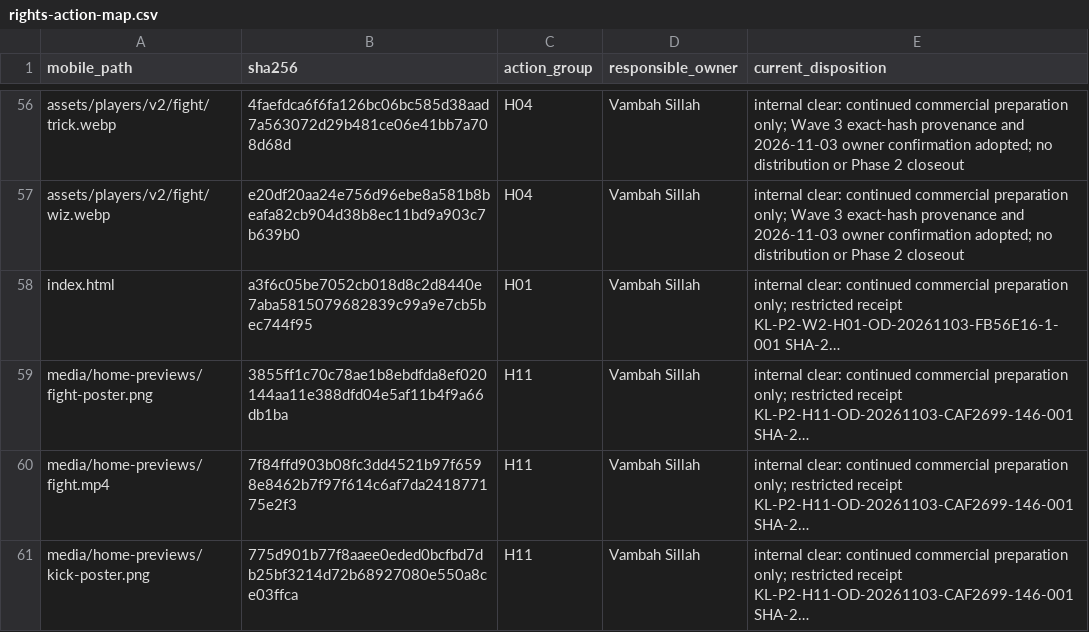
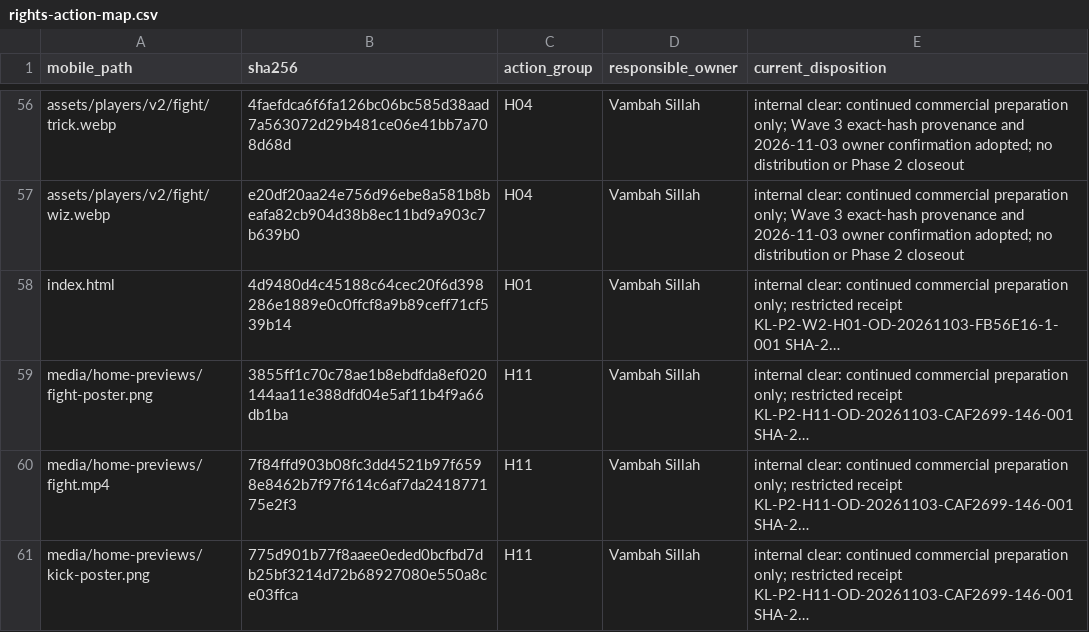
Before and after one commit to vsillah/KickLab, a CSV file: docs/release/rights-action-map.csv, drawn as a sheet; only a part is shown, gaps mark what is left out; long unchanged cells end in …; the diff names each change by its address in the sheet, - before the commit and + after, or states it on an @@ line.

```diff
--- a/docs/release/rights-action-map.csv
+++ b/docs/release/rights-action-map.csv
-B58 (sha256): a3f6c05be7052cb018d8c2d8440e7aba5815079682839c99a9e7cb5bec744f95
+B58 (sha256): 4d9480d4c45188c64cec20f6d398286e1889e0c0ffcf8a9b89ceff71cf539b14
```
Also changed, not shown: docs/release/shipped-file-rights.csv, 5 other files.
